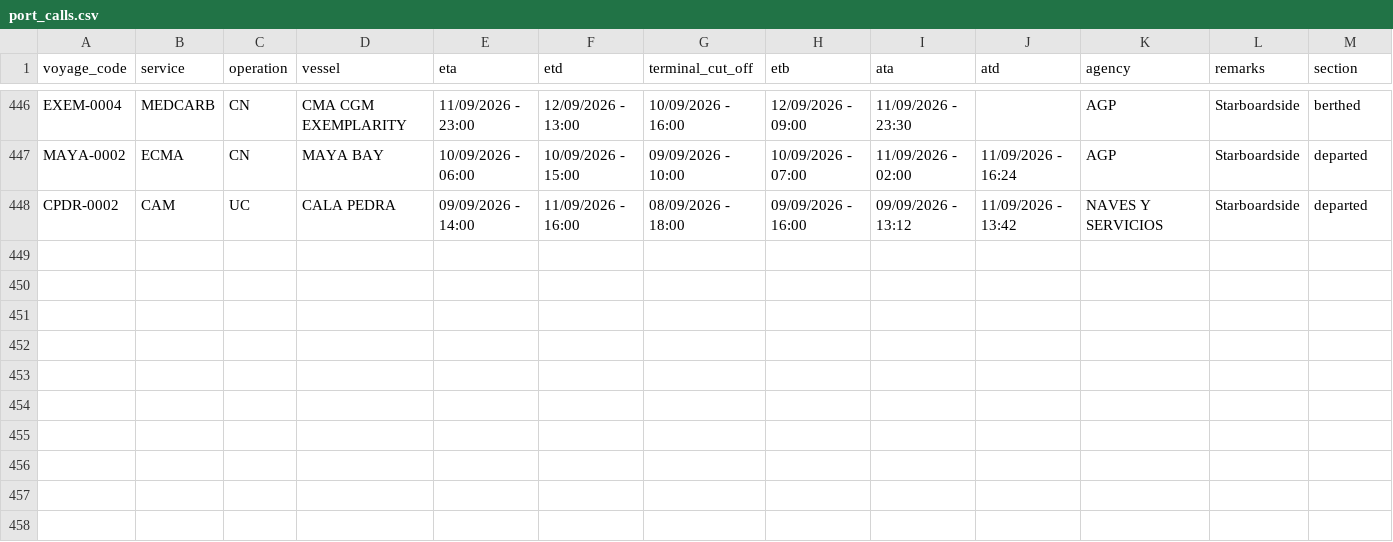
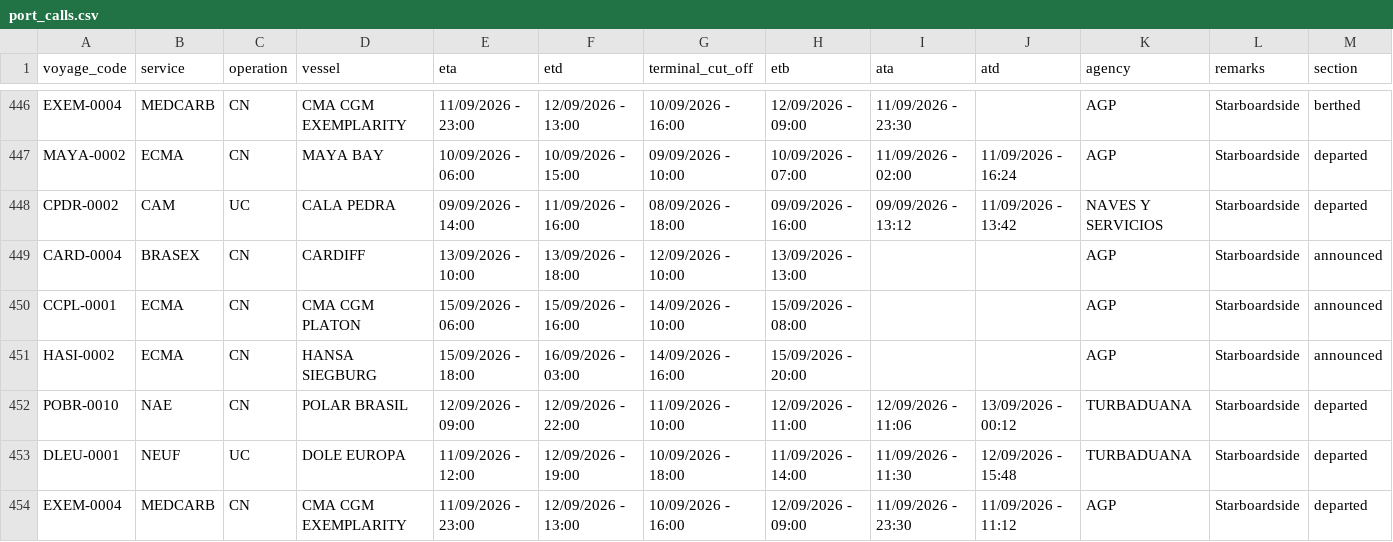
Before and after one commit to flocdr/port-monitor, a CSV file: data/port_calls.csv, drawn as a sheet; only a part is shown, gaps mark what is left out; rows hold the shown columns only; the diff names each change by its address in the sheet, - before the commit and + after, or states it on an @@ line.

```diff
--- a/data/port_calls.csv
+++ b/data/port_calls.csv
+row 449: CARD-0004 | BRASEX | CN | CARDIFF | 13/09/2026 - 10:00 | 13/09/2026 - 18:00 | 12/09/2026 - 10:00 | 13/09/2026 - 13:00 |  |  | AGP | Starboardside | announced
+row 450: CCPL-0001 | ECMA | CN | CMA CGM PLATON | 15/09/2026 - 06:00 | 15/09/2026 - 16:00 | 14/09/2026 - 10:00 | 15/09/2026 - 08:00 |  |  | AGP | Starboardside | announced
+row 451: HASI-0002 | ECMA | CN | HANSA SIEGBURG | 15/09/2026 - 18:00 | 16/09/2026 - 03:00 | 14/09/2026 - 16:00 | 15/09/2026 - 20:00 |  |  | AGP | Starboardside | announced
+row 452: POBR-0010 | NAE | CN | POLAR BRASIL | 12/09/2026 - 09:00 | 12/09/2026 - 22:00 | 11/09/2026 - 10:00 | 12/09/2026 - 11:00 | 12/09/2026 - 11:06 | 13/09/2026 - 00:12 | TURBADUANA | Starboardside | departed
+row 453: DLEU-0001 | NEUF | UC | DOLE EUROPA | 11/09/2026 - 12:00 | 12/09/2026 - 19:00 | 10/09/2026 - 18:00 | 11/09/2026 - 14:00 | 11/09/2026 - 11:30 | 12/09/2026 - 15:48 | TURBADUANA | Starboardside | departed
+row 454: EXEM-0004 | MEDCARB | CN | CMA CGM EXEMPLARITY | 11/09/2026 - 23:00 | 12/09/2026 - 13:00 | 10/09/2026 - 16:00 | 12/09/2026 - 09:00 | 11/09/2026 - 23:30 | 11/09/2026 - 11:12 | AGP | Starboardside | departed
```
Also changed, not shown: 1 other file.
